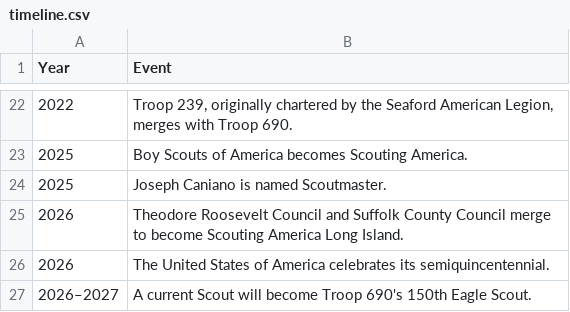
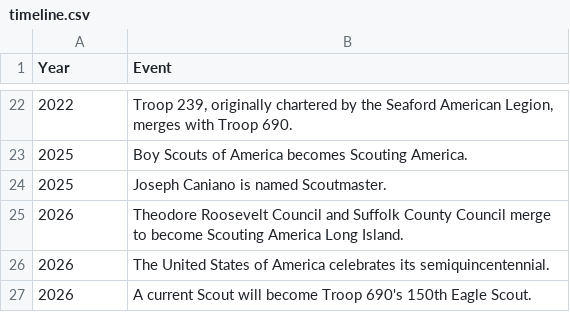
Before and after one commit to ryannicol021/troop690, a CSV file: data/timeline.csv, drawn as a sheet; only a part is shown, gaps mark what is left out.

Commit message:
Update timeline.csv

```diff
--- a/data/timeline.csv
+++ b/data/timeline.csv
@@ -26,2 +26,2 @@ Year,Event
 2026,"The United States of America celebrates its semiquincentennial."
-2026–2027,"A current Scout will become Troop 690's 150th Eagle Scout."
+2026,"A current Scout will become Troop 690's 150th Eagle Scout."
```
